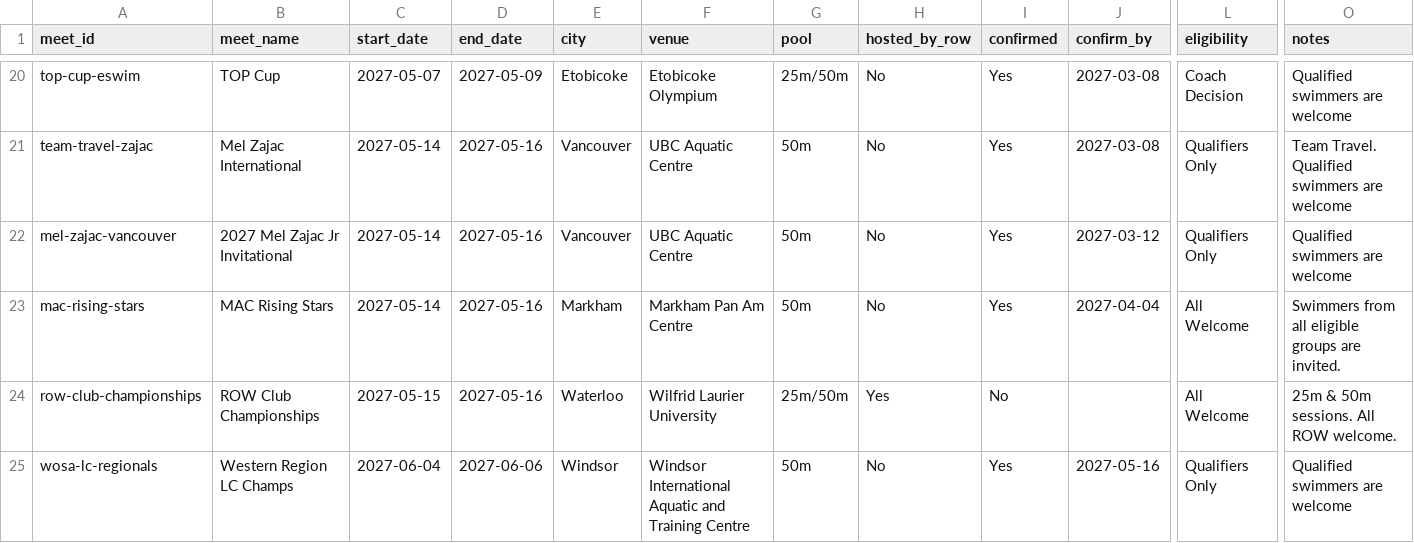
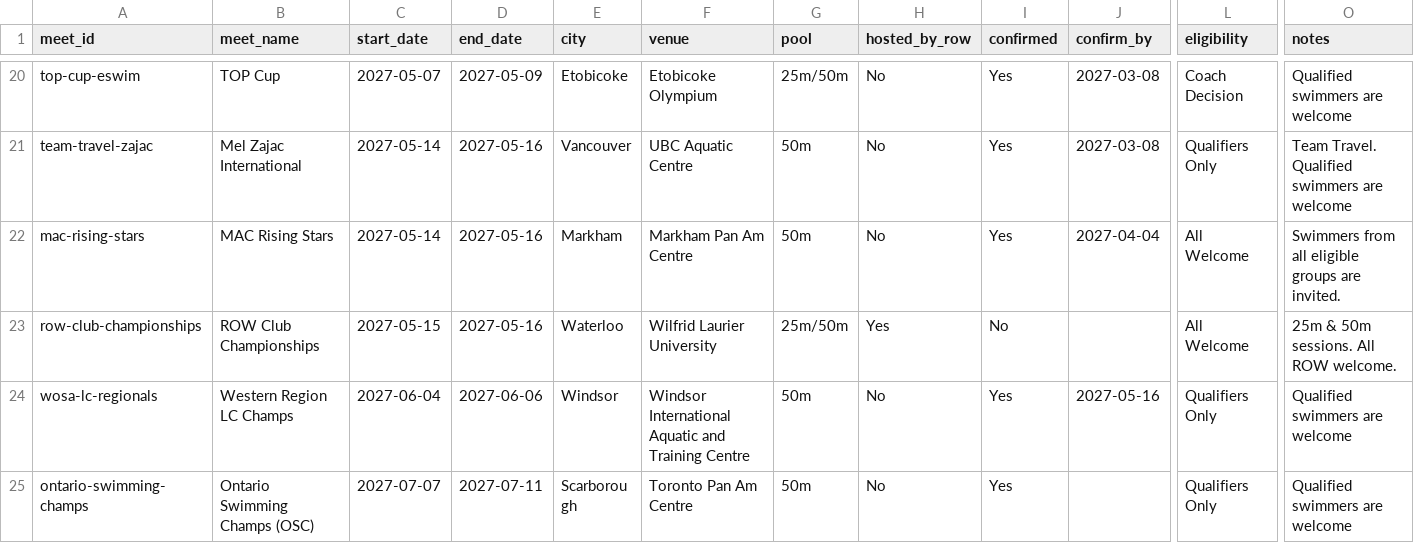
Before and after one commit to row-gm/row-meets, a CSV file: data/meets.csv, drawn as a sheet; only a part is shown, gaps mark what is left out; the shorter side is filled out with more unchanged rows; rows hold the shown columns only; the diff names each change by its address in the sheet, - before the commit and + after, or states it on an @@ line.

Commit message:
Schedule published from the spreadsheet, 2026-11-13 02:06

```diff
--- a/data/meets.csv
+++ b/data/meets.csv
-row 22: mel-zajac-vancouver | 2027 Mel Zajac Jr Invitational | 2027-05-14 | 2027-05-16 | Vancouver | UBC Aquatic Centre | 50m | No | Yes | 2027-03-12 | Qualifiers Only | Qualified swimmers are welcome
```
